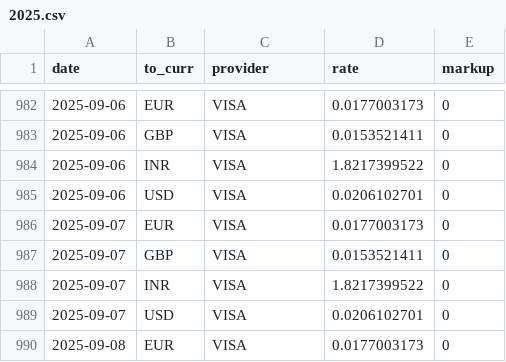
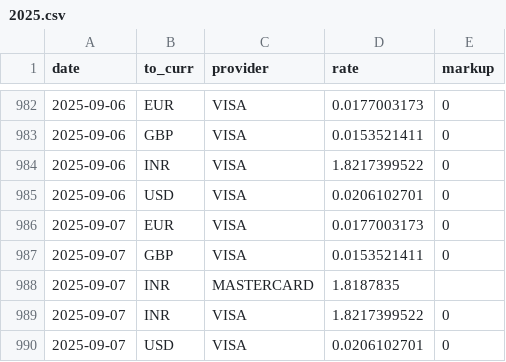
Before and after one commit to avishj/ForexRadar, a CSV file: db/EGP/2025.csv, drawn as a sheet; only a part is shown, gaps mark what is left out; the shorter side is filled out with more unchanged rows.

```diff
--- a/db/EGP/2025.csv
+++ b/db/EGP/2025.csv
@@ -987,2 +987,3 @@ date,to_curr,provider,rate,markup
 2025-09-07,GBP,VISA,0.0153521411,0
+2025-09-07,INR,MASTERCARD,1.8187835,
 2025-09-07,INR,VISA,1.8217399522,0
```
Also changed, not shown: db/DKK/2025.csv, db/GBP/2025.csv, 10 other files.
